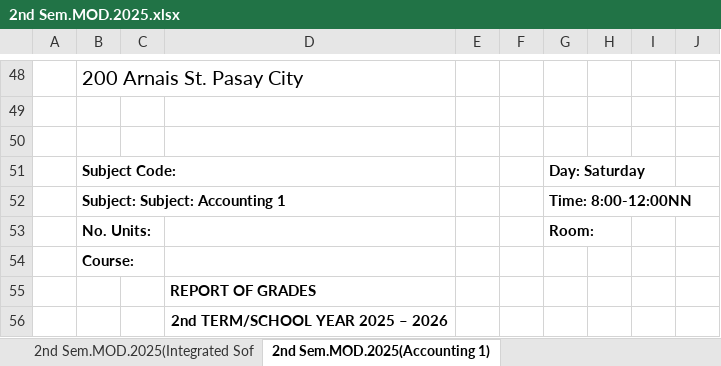
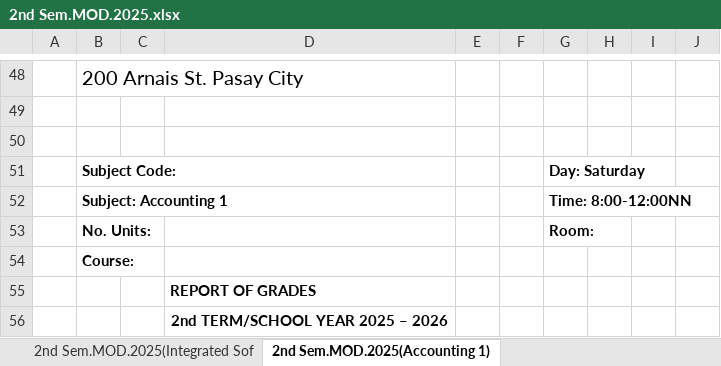
Before and after one commit to haruko024/2nd.mod.2025, an Excel workbook: All Sheets/2nd Sem.MOD.2025.xlsx, sheet 2nd Sem.MOD.2025(Accounting 1), drawn as a sheet; only a part is shown, gaps mark what is left out; values as stored, in another font and other column widths than the file's, no borders; charts and pictures not drawn; the diff names each change by its address in the sheet, - before the commit and + after, or states it on an @@ line.

```diff
--- a/All Sheets/2nd Sem.MOD.2025.xlsx (sheet 2nd Sem.MOD.2025(Accounting 1))
+++ b/All Sheets/2nd Sem.MOD.2025.xlsx (sheet 2nd Sem.MOD.2025(Accounting 1))
-B52: Subject: Subject: Accounting 1
+B52: Subject: Accounting 1
```
Also changed, not shown: other sheet tabs, charts or pictures, Accounting 1.xlsx, 1 other file.
